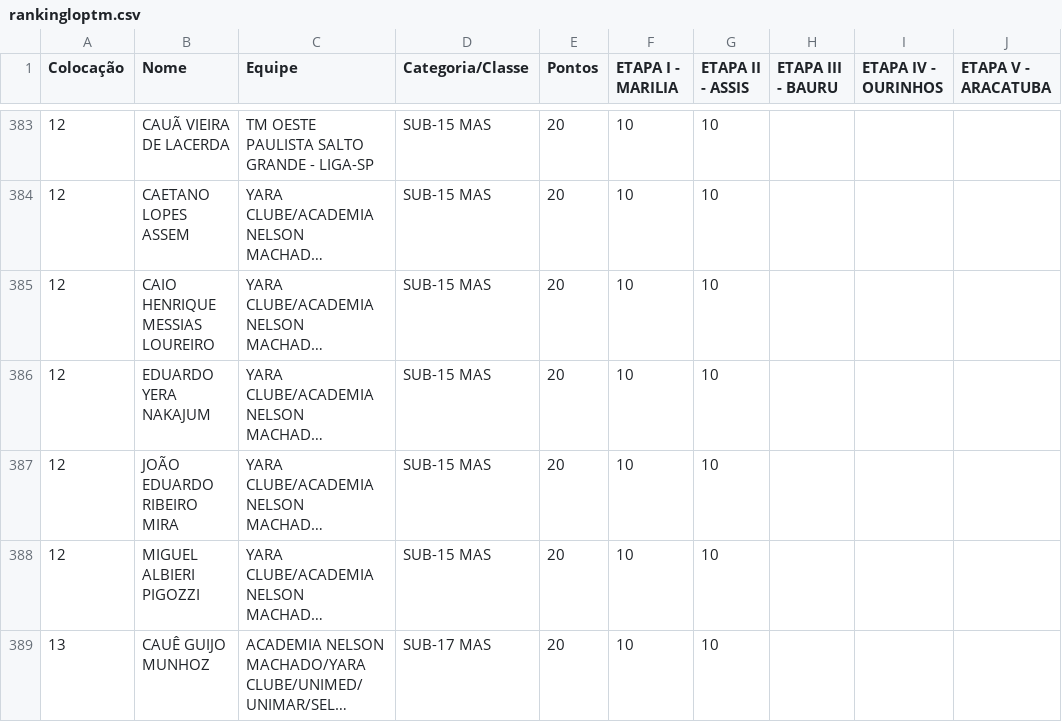
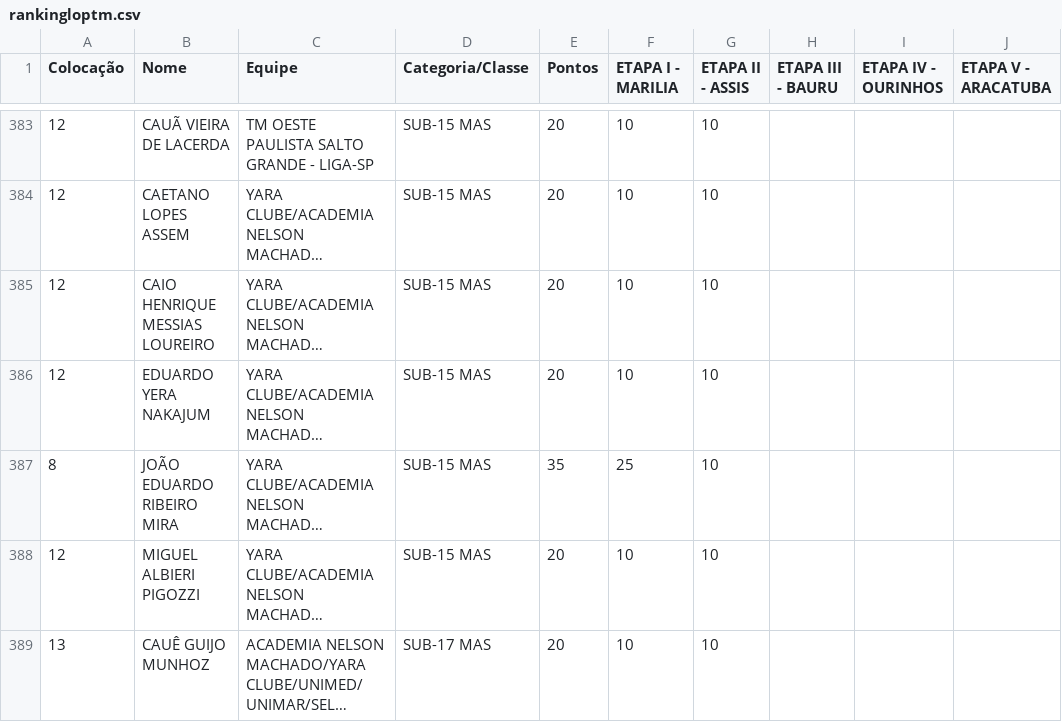
Before and after one commit to Fumis-rk/loptm25rk, a CSV file: rankingloptm.csv, drawn as a sheet; only a part is shown, gaps mark what is left out; long unchanged cells end in …; the diff names each change by its address in the sheet, - before the commit and + after, or states it on an @@ line.

Commit message:
Update rankingloptm.csv

```diff
--- a/rankingloptm.csv
+++ b/rankingloptm.csv
-A387 (Colocação): 12
+A387 (Colocação): 8
-E387 (Pontos): 20
+E387 (Pontos): 35
-F387 (ETAPA I - MARILIA): 10
+F387 (ETAPA I - MARILIA): 25
```
